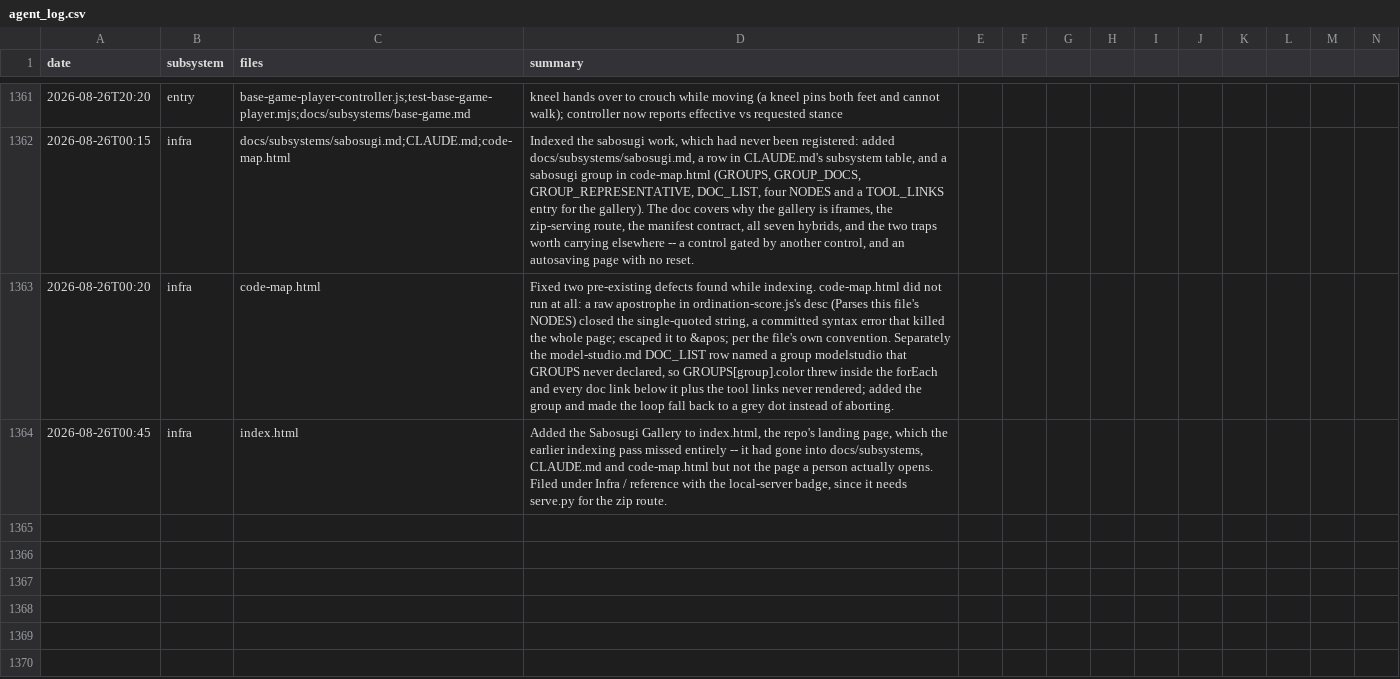
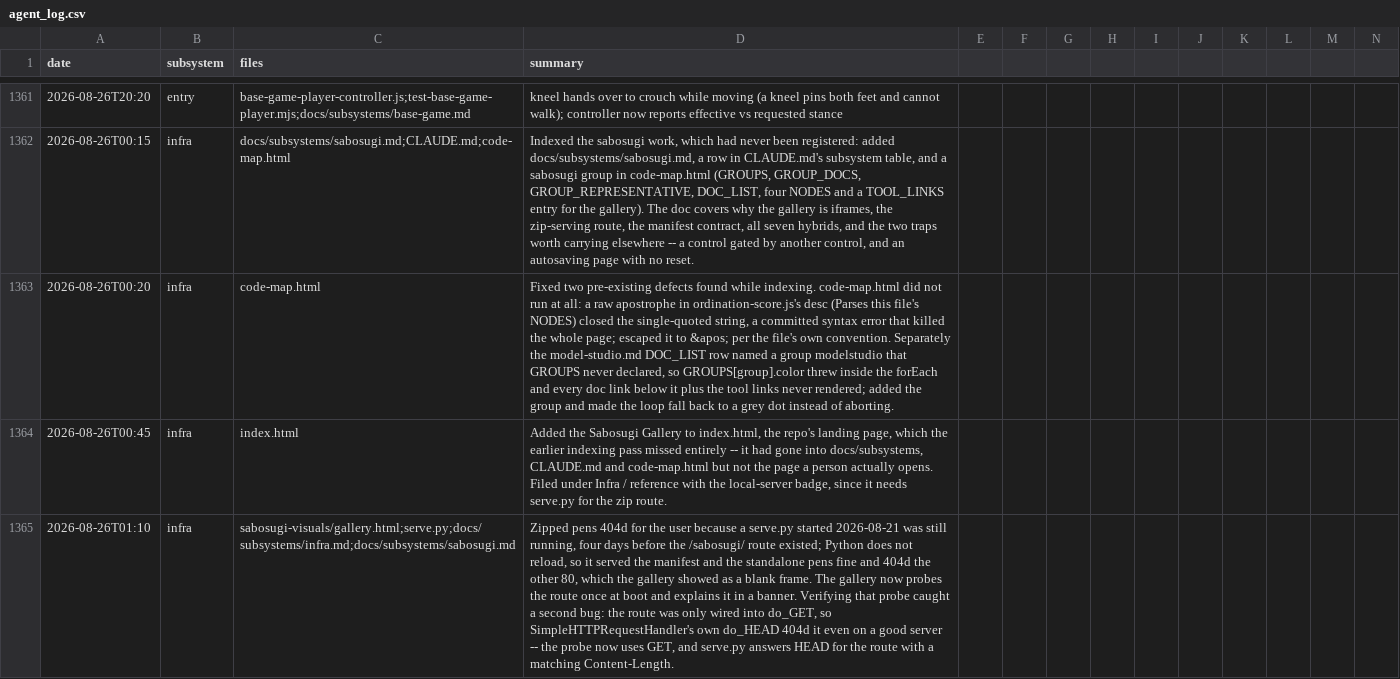
Before and after one commit to msankofa/workshop-webgpu, a CSV file: agent_log.csv, drawn as a sheet; only a part is shown, gaps mark what is left out; rows hold the shown columns only; the diff names each change by its address in the sheet, - before the commit and + after, or states it on an @@ line.

```diff
--- a/agent_log.csv
+++ b/agent_log.csv
+row 1365: 2026-08-26T01:10 | infra | sabosugi-visuals/gallery.html;serve.py;docs/subsystems/infra.md;docs/subsystems/sabosugi.md | Zipped pens 404d for the user because a serve.py started 2026-08-21 was still running, four days before the /sabosugi/ route existed; Python does not reload, so it served the manifest and the standalone pens fine and 404d the other 80, which the gallery showed as a blank frame. The gallery now probes the route once at boot and explains it in a banner. Verifying that probe caught a second bug: the route was only wired into do_GET, so SimpleHTTPRequestHandler's own do_HEAD 404d it even on a good server -- the probe now uses GET, and serve.py answers HEAD for the route with a matching Content-Length.
```
Also changed, not shown: 4 other files.
